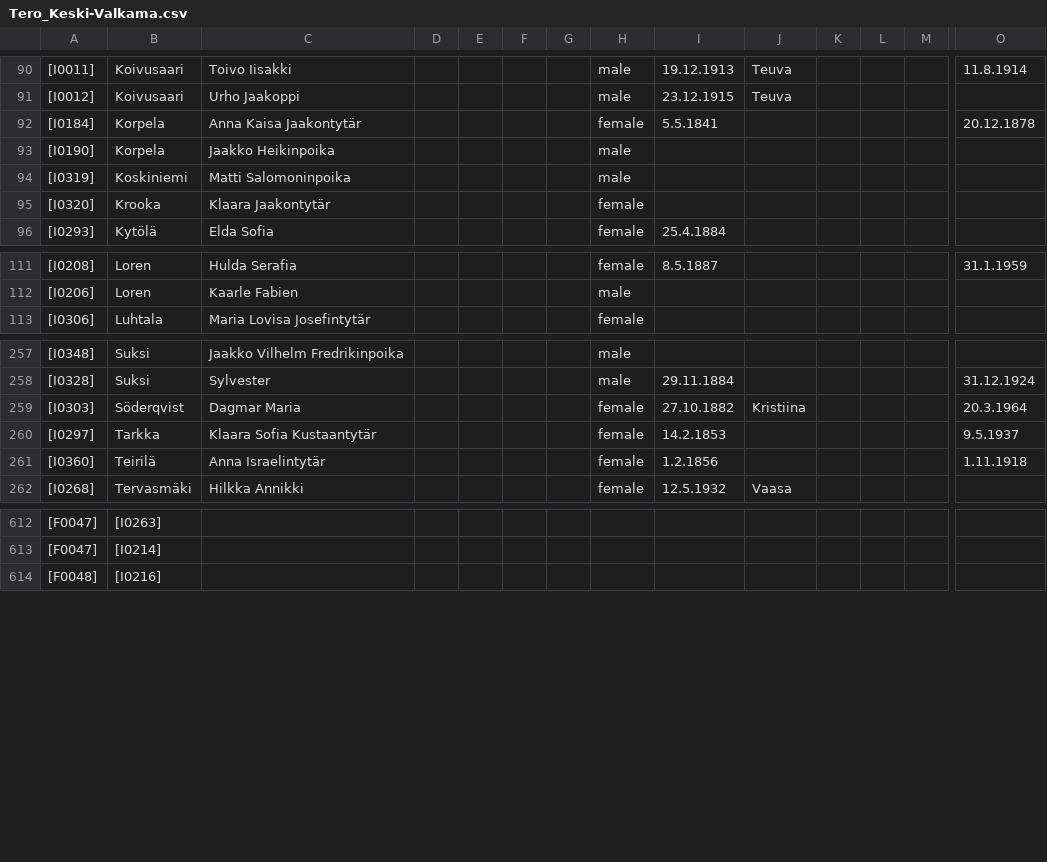
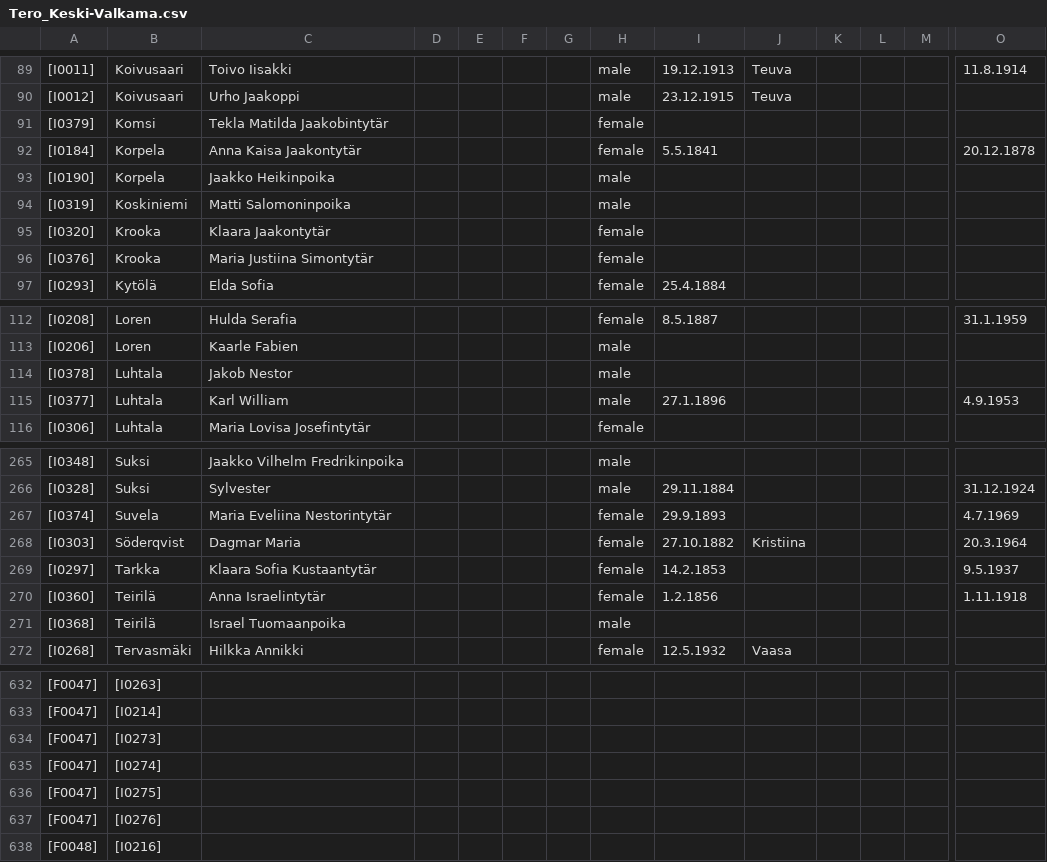
Before and after one commit to keskival/sukupuu, a CSV file: Tero_Keski-Valkama.csv, drawn as a sheet; only a part is shown, gaps mark what is left out; rows hold the shown columns only; the diff covers the shown part only; the diff names each change by its address in the sheet, - before the commit and + after, or states it on an @@ line.

```diff
--- a/Tero_Keski-Valkama.csv
+++ b/Tero_Keski-Valkama.csv
+row 91: [I0379] | Komsi | Tekla Matilda Jaakobintytär |  |  |  |  | female
+row 96: [I0376] | Krooka | Maria Justiina Simontytär |  |  |  |  | female
+row 114: [I0378] | Luhtala | Jakob Nestor |  |  |  |  | male
+row 115: [I0377] | Luhtala | Karl William |  |  |  |  | male | 27.1.1896 |  |  |  |  | 4.9.1953
+row 267: [I0374] | Suvela | Maria Eveliina Nestorintytär |  |  |  |  | female | 29.9.1893 |  |  |  |  | 4.7.1969
+row 271: [I0368] | Teirilä | Israel Tuomaanpoika |  |  |  |  | male
+row 634: [F0047] | [I0273]
+row 635: [F0047] | [I0274]
+row 636: [F0047] | [I0275]
+row 637: [F0047] | [I0276]
```
Also changed, not shown: 22 added rows, 8 removed rows and 3 edited cells elsewhere in this file, 5 other files.
